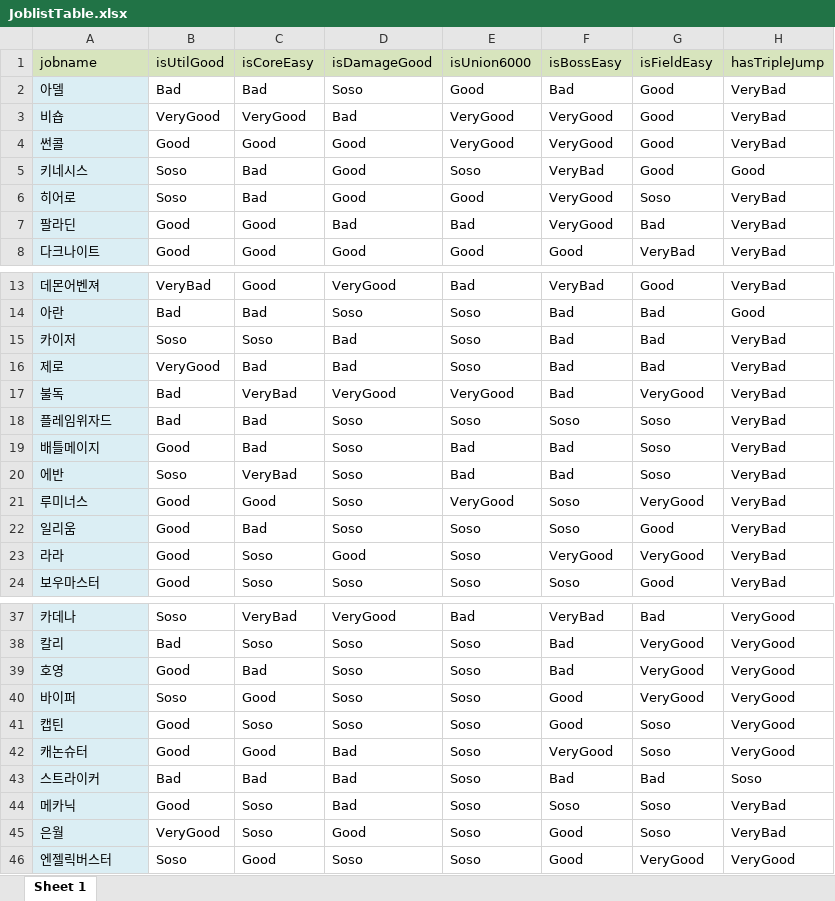
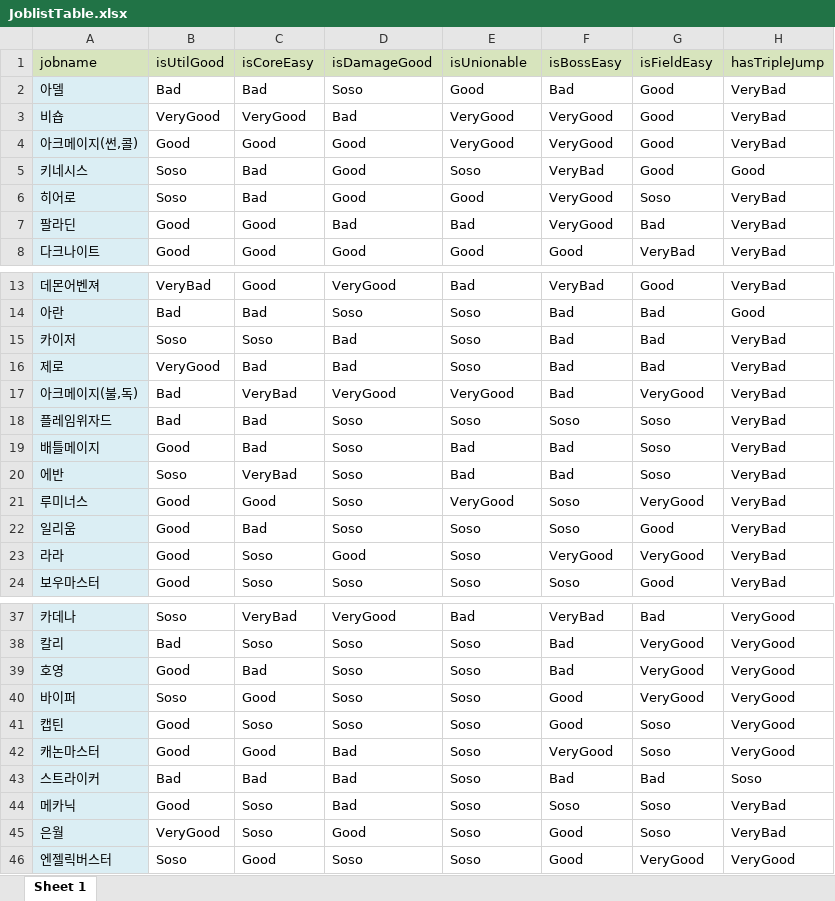
Before and after one commit to CHULBOONG/MaeBTI, an Excel workbook: DesignData/JoblistTable.xlsx, sheet Sheet 1, drawn as a sheet; only a part is shown, gaps mark what is left out; values as stored, in another font and other column widths than the file's, no borders; the diff names each change by its address in the sheet, - before the commit and + after, or states it on an @@ line.

Commit message:
Question table Edited

```diff
--- a/DesignData/JoblistTable.xlsx (sheet Sheet 1)
+++ b/DesignData/JoblistTable.xlsx (sheet Sheet 1)
-E1: isUnion6000
+E1: isUnionable
-A4 (jobname): 썬콜
+A4 (jobname): 아크메이지(썬,콜)
-A17 (jobname): 불독
+A17 (jobname): 아크메이지(불,독)
-A42 (jobname): 캐논슈터
+A42 (jobname): 캐논마스터
```
Also changed, not shown: 3 other files.
